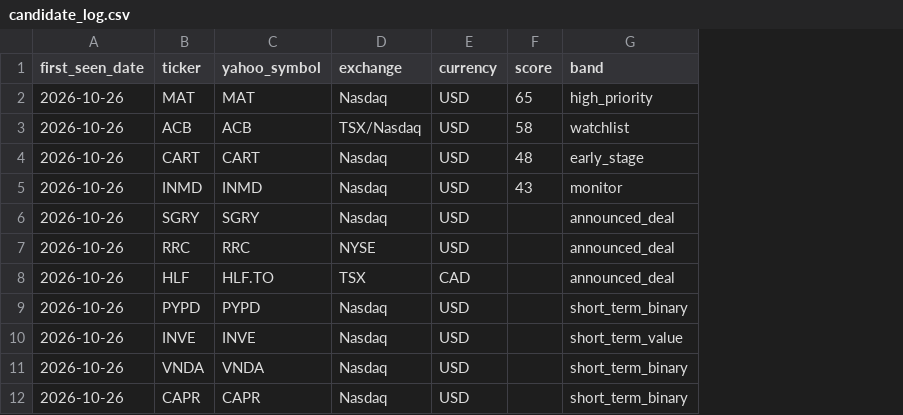
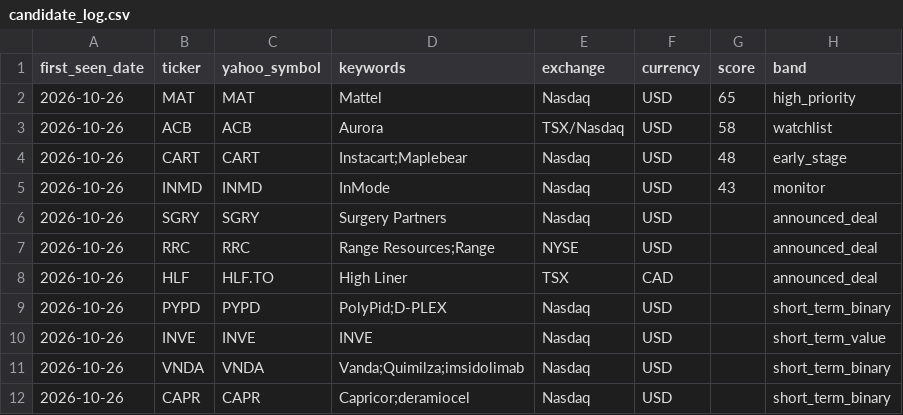
Before and after one commit to noahp179/financial-reports, a CSV file: reports/pre-catalyst/candidate_log.csv, drawn as a sheet; only a part is shown; the diff names each change by its address in the sheet, - before the commit and + after, or states it on an @@ line.

```diff
--- a/reports/pre-catalyst/candidate_log.csv
+++ b/reports/pre-catalyst/candidate_log.csv
+column D (keywords), rows 2-12: Mattel | Aurora | Instacart;Maplebear | InMode | Surgery Partners | Range Resources;Range | High Liner | PolyPid;D-PLEX | INVE | Vanda;Quimilza;imsidolimab | Capricor;deramiocel
```
Also changed, not shown: 5 other files.
